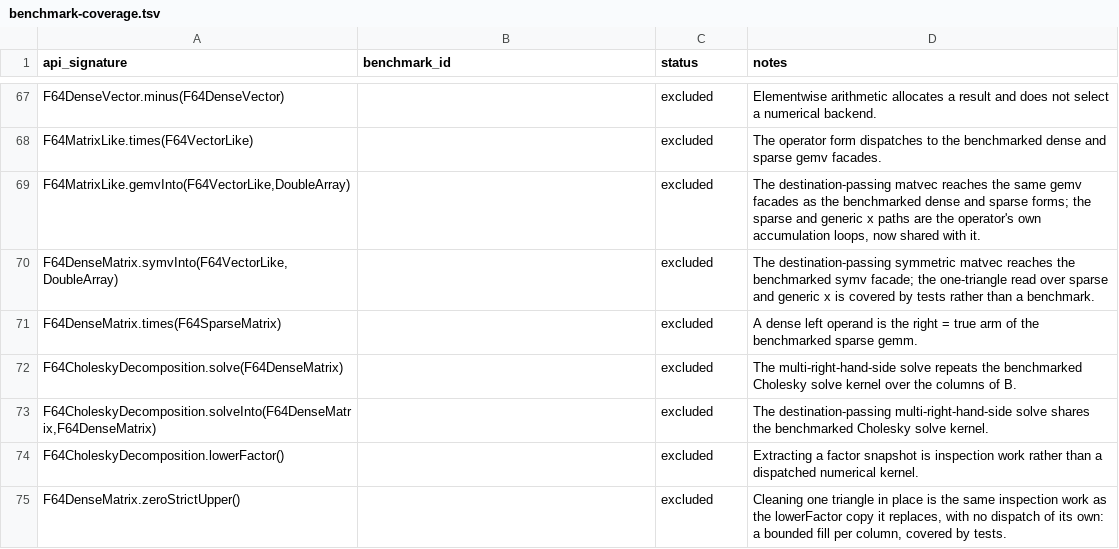
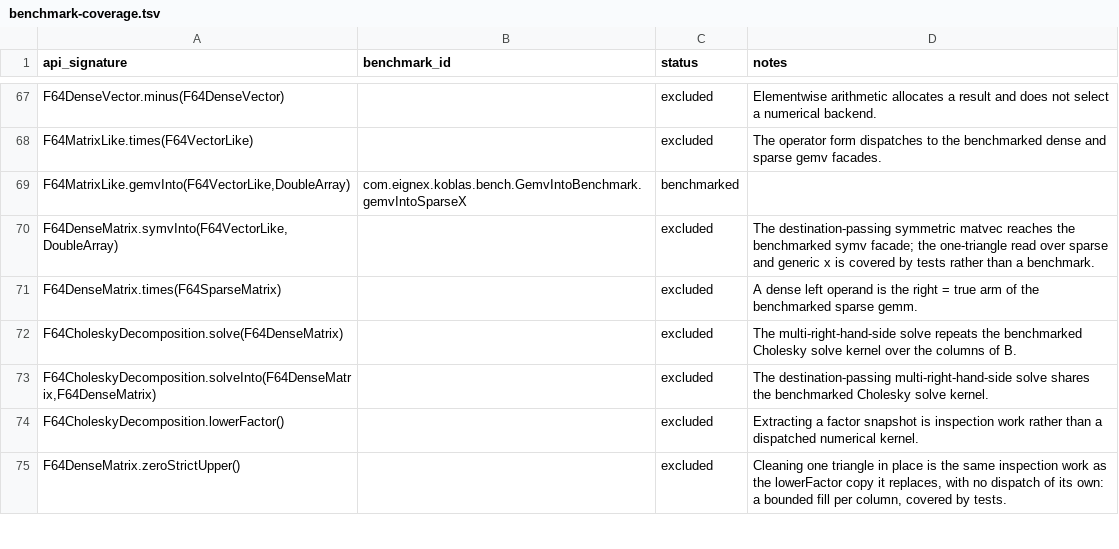
Before and after one commit to Eignex/koblas, a TSV file: koblas-bench/benchmark-coverage.tsv, drawn as a sheet; only a part is shown, gaps mark what is left out.

```diff
--- a/koblas-bench/benchmark-coverage.tsv
+++ b/koblas-bench/benchmark-coverage.tsv
@@ -68,3 +68,3 @@ F64DenseVector.minus(F64DenseVector)		excluded	Elementwise arithmetic allocates
 F64MatrixLike.times(F64VectorLike)		excluded	The operator form dispatches to the benchmarked dense and sparse gemv facades.
-F64MatrixLike.gemvInto(F64VectorLike,DoubleArray)		excluded	The destination-passing matvec reaches the same gemv facades as the benchmarked dense and sparse forms; the sparse and generic x paths are the operator's own accumulation loops, now shared with it.
+F64MatrixLike.gemvInto(F64VectorLike,DoubleArray)	com.eignex.koblas.bench.GemvIntoBenchmark.gemvIntoSparseX	benchmarked	
 F64DenseMatrix.symvInto(F64VectorLike,DoubleArray)		excluded	The destination-passing symmetric matvec reaches the benchmarked symv facade; the one-triangle read over sparse and generic x is covered by tests rather than a benchmark.
```
Also changed, not shown: 3 other files.
